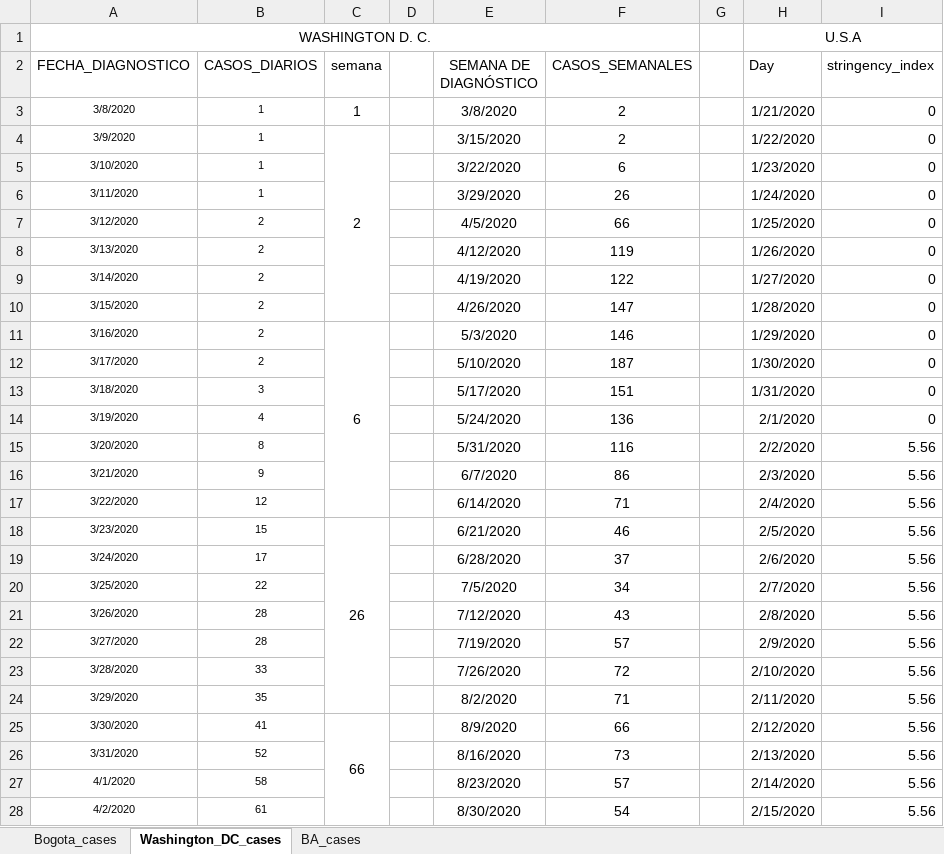
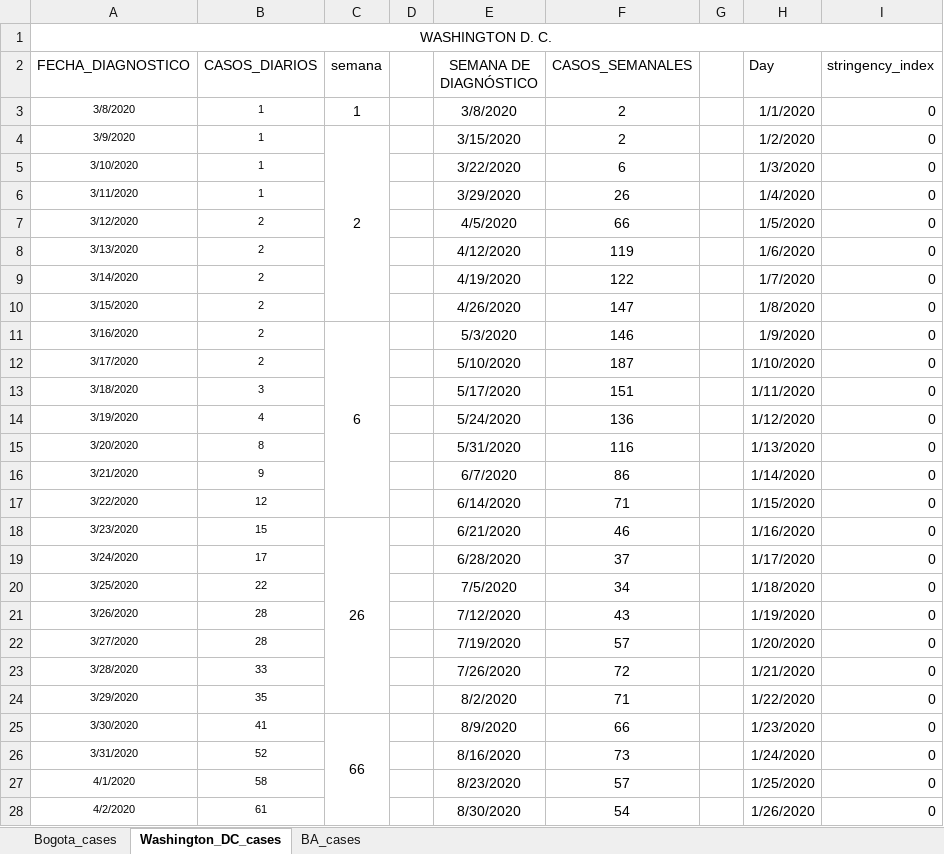
Before and after one commit to carlosfpardo/covid-transport, an Excel workbook: Bogota_daily_cases.xlsx, sheet Washington_DC_cases, drawn as a sheet; only a part is shown; values as stored, in another font and other column widths than the file's, no borders; charts and pictures not drawn; removed rows and columns are numbered as before the commit, all else as after; the diff covers the shown part only; the diff names each change by its address in the sheet, - before the commit and + after, or states it on an @@ line.

Commit message:
Update Bogota_daily_cases.xlsx

```diff
--- a/Bogota_daily_cases.xlsx (sheet Washington_DC_cases)
+++ b/Bogota_daily_cases.xlsx (sheet Washington_DC_cases)
-A1:F1 merged
+A1:I1 merged
-H1 (Day): U.S.A
+H1 (Day): (empty)
-H1:I1 merged
-H3 (Day): 1/21/2020
+H3 (Day): 1/1/2020
-H4 (Day): 1/22/2020
+H4 (Day): 1/2/2020
-H5 (Day): 1/23/2020
+H5 (Day): 1/3/2020
-H6 (Day): 1/24/2020
+H6 (Day): 1/4/2020
-H7 (Day): 1/25/2020
+H7 (Day): 1/5/2020
-H8 (Day): 1/26/2020
+H8 (Day): 1/6/2020
-H9 (Day): 1/27/2020
+H9 (Day): 1/7/2020
-H10 (Day): 1/28/2020
+H10 (Day): 1/8/2020
-H11 (Day): 1/29/2020
+H11 (Day): 1/9/2020
-H12 (Day): 1/30/2020
+H12 (Day): 1/10/2020
-H13 (Day): 1/31/2020
+H13 (Day): 1/11/2020
-H14 (Day): 2/1/2020
+H14 (Day): 1/12/2020
-H15 (Day): 2/2/2020
+H15 (Day): 1/13/2020
-I15:I28 (stringency_index): 5.56
+I15:I28 (stringency_index): 0
-H16 (Day): 2/3/2020
+H16 (Day): 1/14/2020
-H17 (Day): 2/4/2020
+H17 (Day): 1/15/2020
-H18 (Day): 2/5/2020
+H18 (Day): 1/16/2020
-H19 (Day): 2/6/2020
+H19 (Day): 1/17/2020
-H20 (Day): 2/7/2020
+H20 (Day): 1/18/2020
-H21 (Day): 2/8/2020
+H21 (Day): 1/19/2020
-H22 (Day): 2/9/2020
+H22 (Day): 1/20/2020
-H23 (Day): 2/10/2020
+H23 (Day): 1/21/2020
-H24 (Day): 2/11/2020
+H24 (Day): 1/22/2020
-H25 (Day): 2/12/2020
+H25 (Day): 1/23/2020
-H26 (Day): 2/13/2020
+H26 (Day): 1/24/2020
-H27 (Day): 2/14/2020
+H27 (Day): 1/25/2020
-H28 (Day): 2/15/2020
+H28 (Day): 1/26/2020
```
Also changed, not shown: other rows of this sheet, sheet Bogota_cases, sheet BA_cases, charts or pictures.
